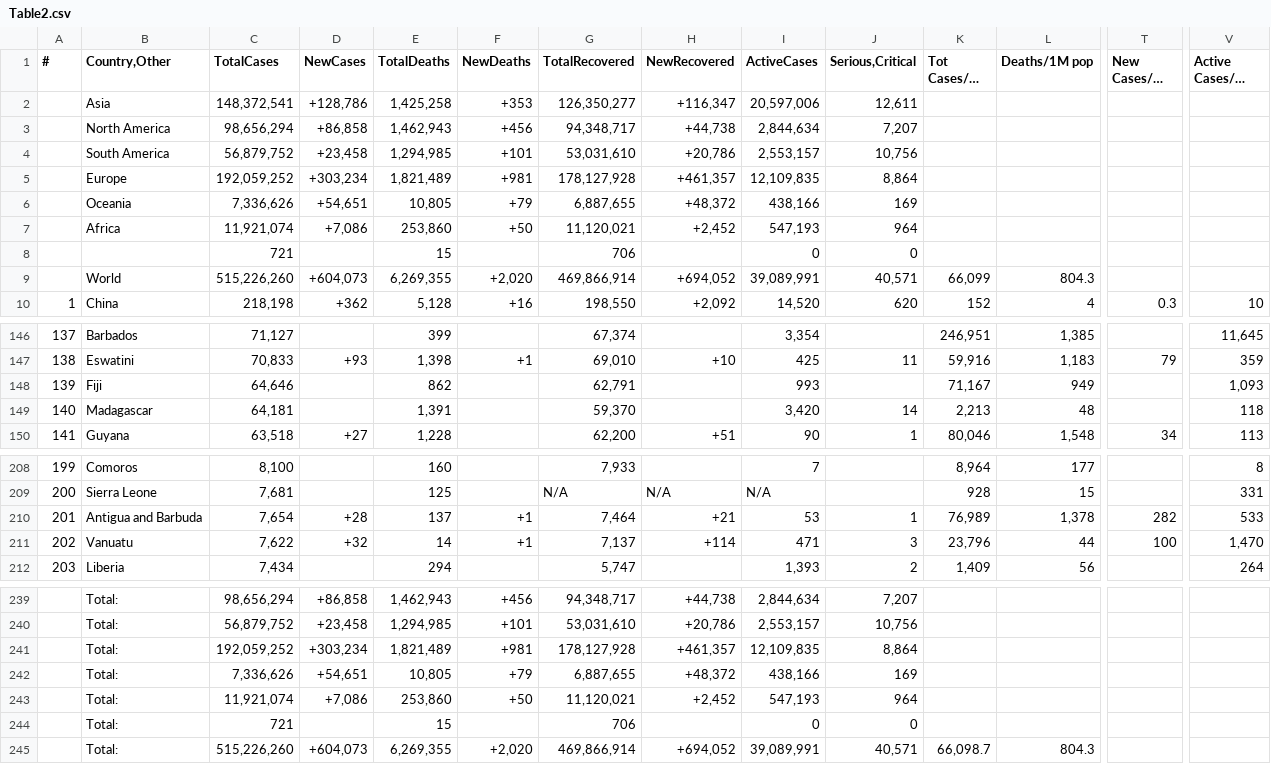
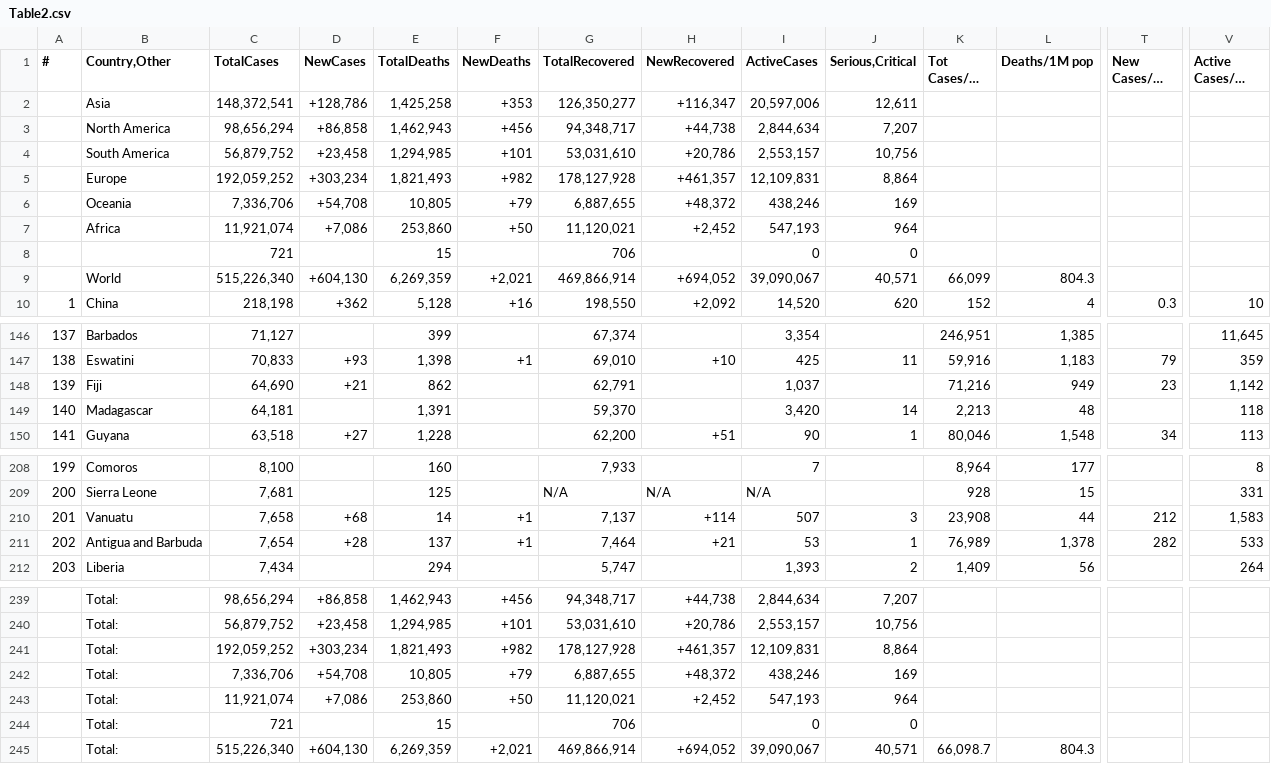
Before and after one commit to Covid-Data-API/Worldometer-Covid-Data-API, a CSV file: Table2.csv, drawn as a sheet; only a part is shown, gaps mark what is left out; long unchanged cells end in …; removed rows and columns are numbered as before the commit, all else as after; rows hold the shown columns only; the diff covers the shown part only; the diff names each change by its address in the sheet, - before the commit and + after, or states it on an @@ line.

```diff
--- a/Table2.csv
+++ b/Table2.csv
-E5 (TotalDeaths): 1,821,489
+E5 (TotalDeaths): 1,821,493
-F5 (NewDeaths): +981
+F5 (NewDeaths): +982
-I5 (ActiveCases): 12,109,835
+I5 (ActiveCases): 12,109,831
-C6 (TotalCases): 7,336,626
+C6 (TotalCases): 7,336,706
-D6 (NewCases): +54,651
+D6 (NewCases): +54,708
-I6 (ActiveCases): 438,166
+I6 (ActiveCases): 438,246
-C9 (TotalCases): 515,226,260
+C9 (TotalCases): 515,226,340
-D9 (NewCases): +604,073
+D9 (NewCases): +604,130
-E9 (TotalDeaths): 6,269,355
+E9 (TotalDeaths): 6,269,359
-F9 (NewDeaths): +2,020
+F9 (NewDeaths): +2,021
-I9 (ActiveCases): 39,089,991
+I9 (ActiveCases): 39,090,067
-C148 (TotalCases): 64,646
+C148 (TotalCases): 64,690
-D148 (NewCases): (empty)
+D148 (NewCases): +21
-I148 (ActiveCases): 993
+I148 (ActiveCases): 1,037
-K148 (Tot Cases/1M pop): 71,167
+K148 (Tot Cases/1M pop): 71,216
-T148 (New Cases/1M pop): (empty)
+T148 (New Cases/1M pop): 23
-V148 (Active Cases/1M pop): 1,093
+V148 (Active Cases/1M pop): 1,142
+row 210: 201 | Vanuatu | 7,658 | +68 | 14 | +1 | 7,137 | +114 | 507 | 3 | 23,908 | 44 | 212 | 1,583
-A211 (#): 201
+A211 (#): 202
-row 211: 202 | Vanuatu | 7,622 | +32 | 14 | +1 | 7,137 | +114 | 471 | 3 | 23,796 | 44 | 100 | 1,470
-E241 (TotalDeaths): 1,821,489
+E241 (TotalDeaths): 1,821,493
-F241 (NewDeaths): +981
+F241 (NewDeaths): +982
-I241 (ActiveCases): 12,109,835
+I241 (ActiveCases): 12,109,831
-C242 (TotalCases): 7,336,626
+C242 (TotalCases): 7,336,706
-D242 (NewCases): +54,651
+D242 (NewCases): +54,708
-I242 (ActiveCases): 438,166
+I242 (ActiveCases): 438,246
-C245 (TotalCases): 515,226,260
+C245 (TotalCases): 515,226,340
-D245 (NewCases): +604,073
+D245 (NewCases): +604,130
-E245 (TotalDeaths): 6,269,355
+E245 (TotalDeaths): 6,269,359
-F245 (NewDeaths): +2,020
+F245 (NewDeaths): +2,021
-I245 (ActiveCases): 39,089,991
+I245 (ActiveCases): 39,090,067
```
Also changed, not shown: 3 edited cells elsewhere in this file, Table1.csv, Table3.csv.
